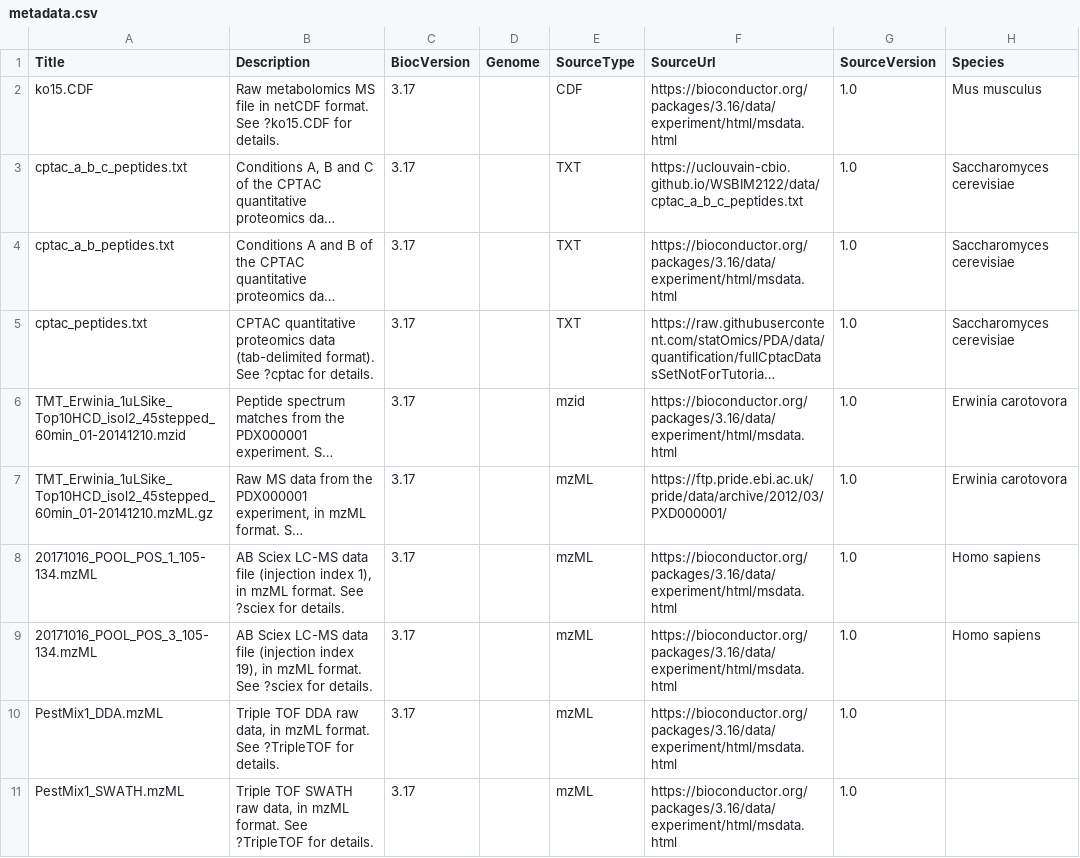
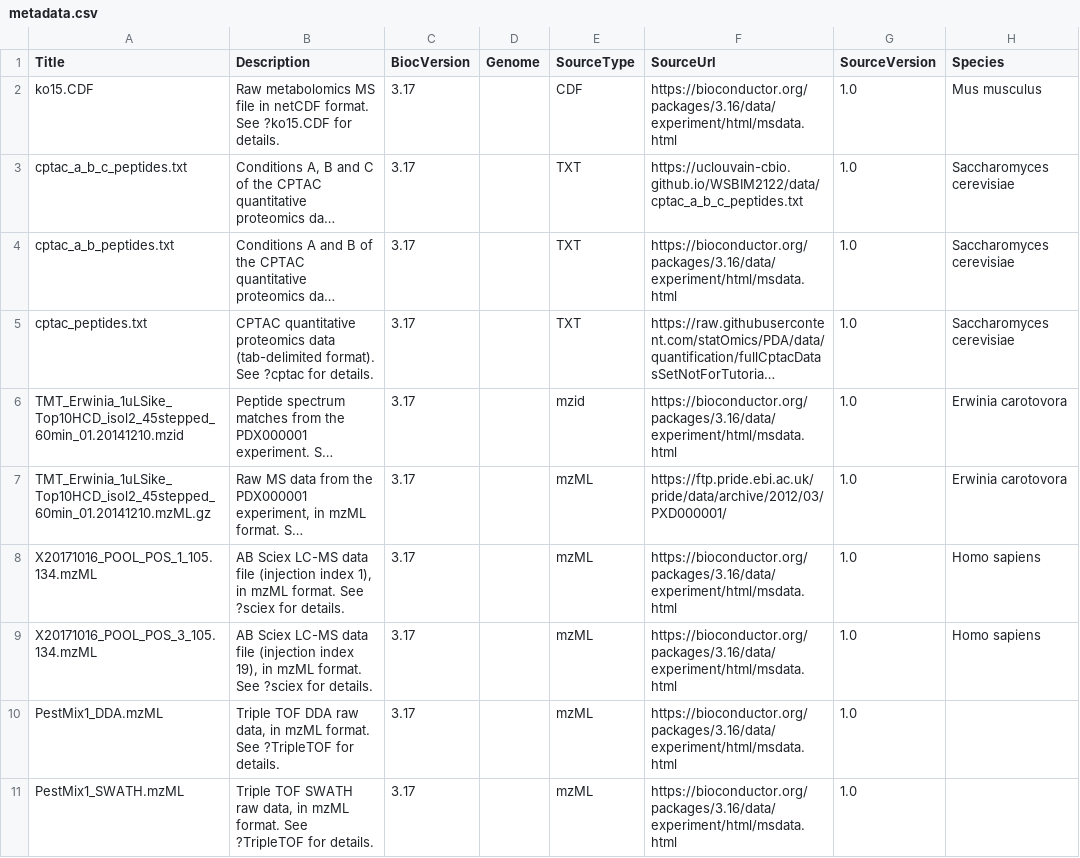
Before and after one commit to rformassspectrometry/MsDataHub, a CSV file: inst/extdata/metadata.csv, drawn as a sheet; only a part is shown; long unchanged cells end in …; the diff names each change by its address in the sheet, - before the commit and + after, or states it on an @@ line.

Commit message:
fix: title names with make.names()

```diff
--- a/inst/extdata/metadata.csv
+++ b/inst/extdata/metadata.csv
-A6 (Title): TMT_Erwinia_1uLSike_Top10HCD_isol2_45stepped_60min_01-20141210.mzid
+A6 (Title): TMT_Erwinia_1uLSike_Top10HCD_isol2_45stepped_60min_01.20141210.mzid
-A7 (Title): TMT_Erwinia_1uLSike_Top10HCD_isol2_45stepped_60min_01-20141210.mzML.gz
+A7 (Title): TMT_Erwinia_1uLSike_Top10HCD_isol2_45stepped_60min_01.20141210.mzML.gz
-A8 (Title): 20171016_POOL_POS_1_105-134.mzML
+A8 (Title): X20171016_POOL_POS_1_105.134.mzML
-A9 (Title): 20171016_POOL_POS_3_105-134.mzML
+A9 (Title): X20171016_POOL_POS_3_105.134.mzML
```
Also changed, not shown: 3 other files.
